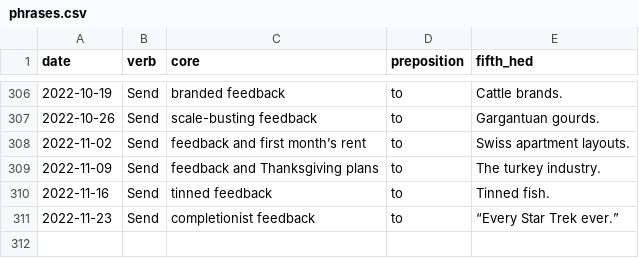
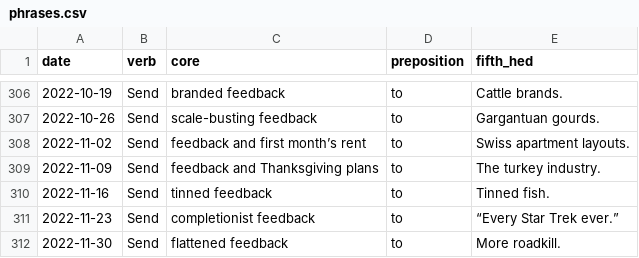
Before and after one commit to data-is-plural/feedback-phrases, a CSV file: data/phrases.csv, drawn as a sheet; only a part is shown, gaps mark what is left out.

```diff
--- a/data/phrases.csv
+++ b/data/phrases.csv
@@ -311 +311,2 @@ date,verb,core,preposition,fifth_hed
 2022-11-23,Send,completionist feedback,to,“Every Star Trek ever.”
+2022-11-30,Send,flattened feedback,to,More roadkill.
```
Also changed, not shown: 1 other file.
